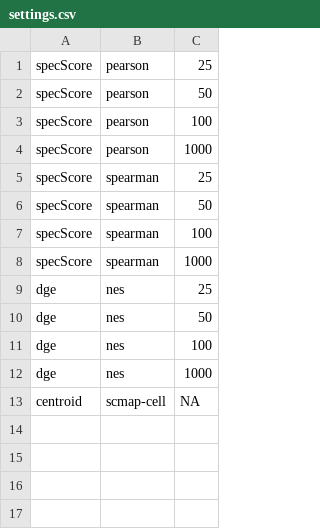
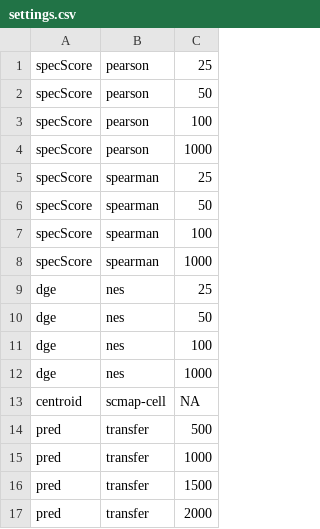
Before and after one commit to saezlab/sc_map, a CSV file: settings.csv, drawn as a sheet; the diff names each change by its address in the sheet, - before the commit and + after, or states it on an @@ line.

Commit message:
Add transfer label, N debug

```diff
--- a/settings.csv
+++ b/settings.csv
+row 14: pred | transfer | 500
+row 15: pred | transfer | 1000
+row 16: pred | transfer | 1500
+row 17: pred | transfer | 2000
```
Also changed, not shown: 1 other file.
